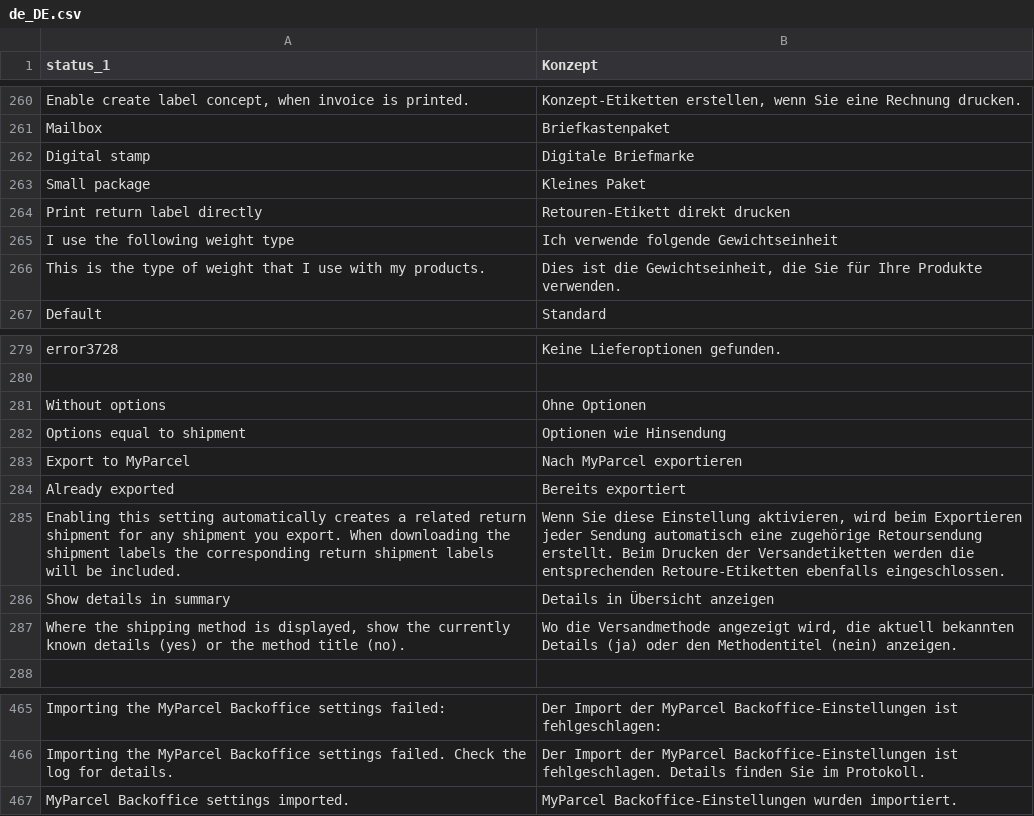
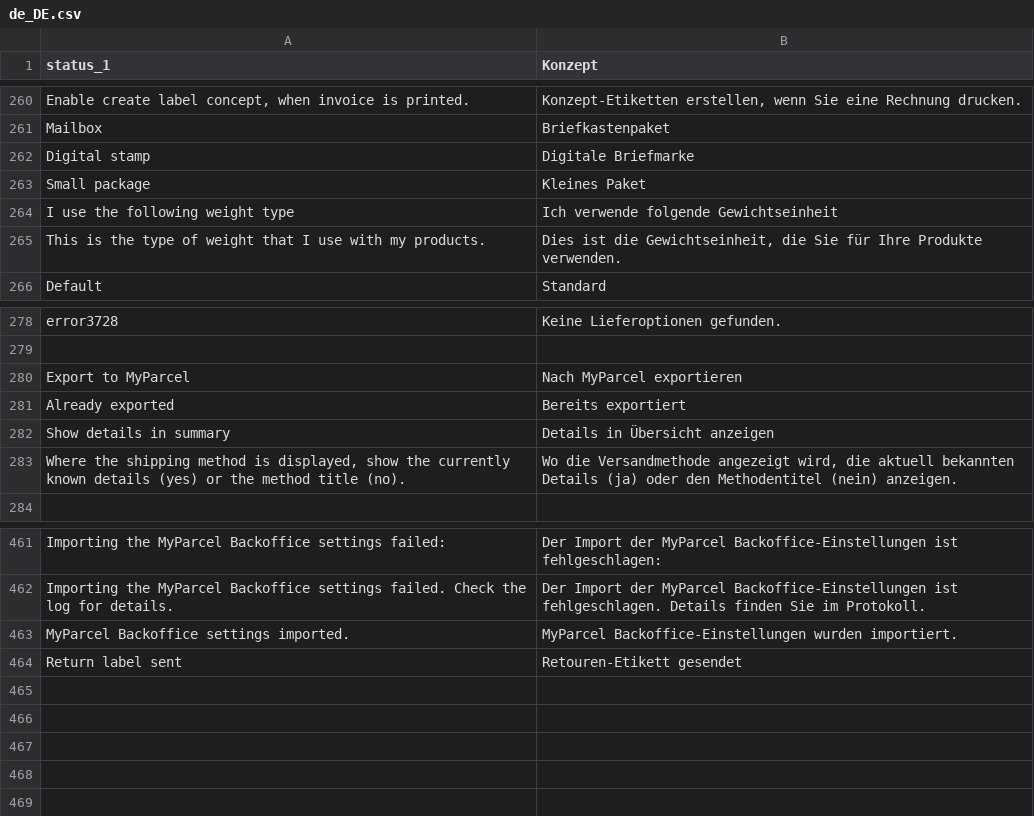
Before and after one commit to myparcelnl/magento, a CSV file: i18n/de_DE.csv, drawn as a sheet; only a part is shown, gaps mark what is left out; removed rows and columns are numbered as before the commit, all else as after; the diff names each change by its address in the sheet, - before the commit and + after, or states it on an @@ line.

```diff
--- a/i18n/de_DE.csv
+++ b/i18n/de_DE.csv
-row 264: Print return label directly | Retouren-Etikett direkt drucken
-row 281: Without options | Ohne Optionen
-row 282: Options equal to shipment | Optionen wie Hinsendung
-row 285: Enabling this setting automatically creates a related return shipment for any shipment you export. When downloading the shipment labels the corresponding return shipment labels will be included. | Wenn Sie diese Einstellung aktivieren, wird beim Exportieren jeder Sendung automatisch eine zugehörige Retoursendung erstellt. Beim Drucken der Versandetiketten werden die entsprechenden Retoure-Etiketten ebenfalls eingeschlossen.
+row 464: Return label sent | Retouren-Etikett gesendet
```
Also changed, not shown: i18n/da_DK.csv, i18n/fr_FR.csv, 32 other files.
